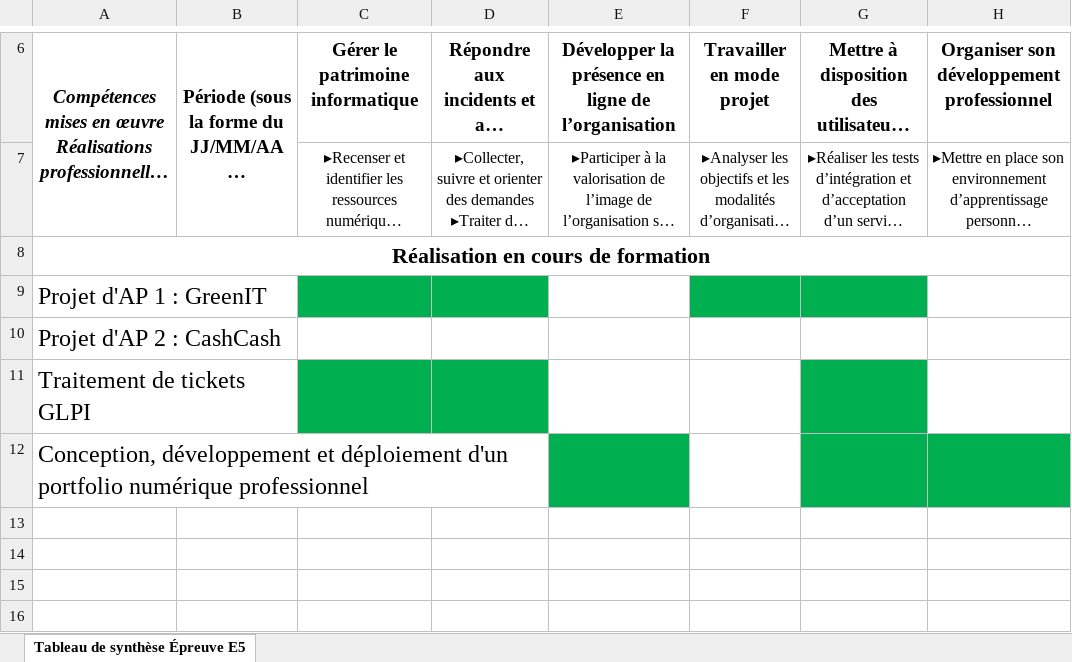
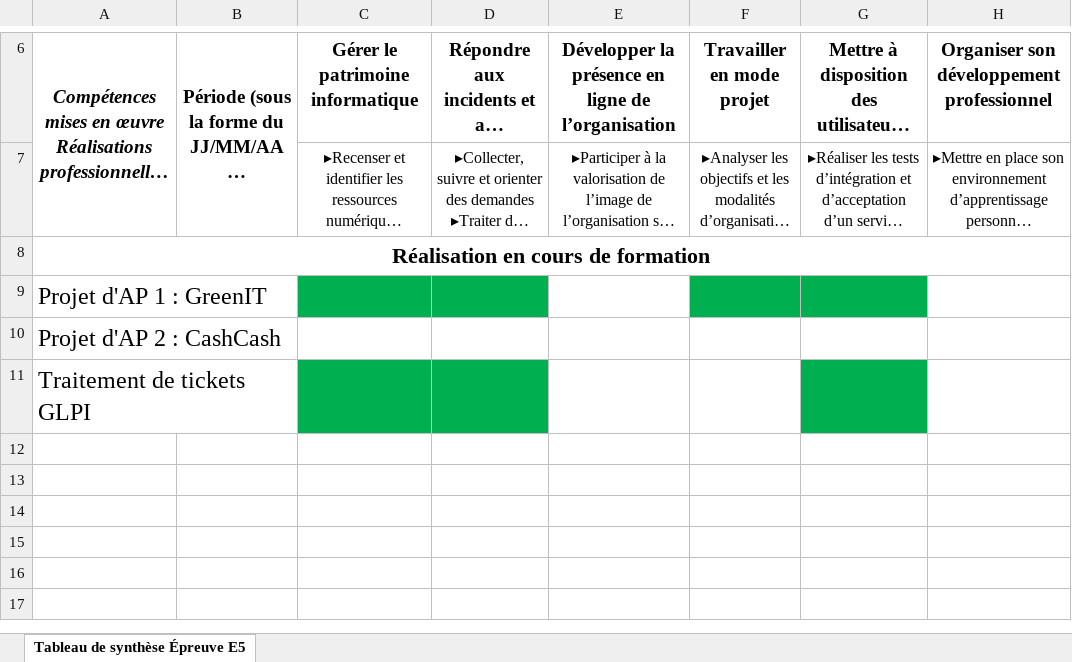
Before and after one commit to LohanCode/PortFolio1, an Excel workbook: Tableau_competence_Lohan.xlsx, sheet Tableau de synthèse Épreuve E5, drawn as a sheet; only a part is shown, gaps mark what is left out; the shorter side is filled out with more unchanged rows; long unchanged cells end in …; values as stored, in another font and other column widths than the file's, no borders; the diff names each change by its address in the sheet, - before the commit and + after, or states it on an @@ line.

```diff
--- a/Tableau_competence_Lohan.xlsx (sheet Tableau de synthèse Épreuve E5)
+++ b/Tableau_competence_Lohan.xlsx (sheet Tableau de synthèse Épreuve E5)
-A12: Conception, développement et déploiement d'un portfolio numérique professionnel
+A12: (empty)
-E12 fill: #00B050
+E12 fill: none
-G12:H12 fill: #00B050
+G12:H12 fill: none
```
Also changed, not shown: 5 other files.
